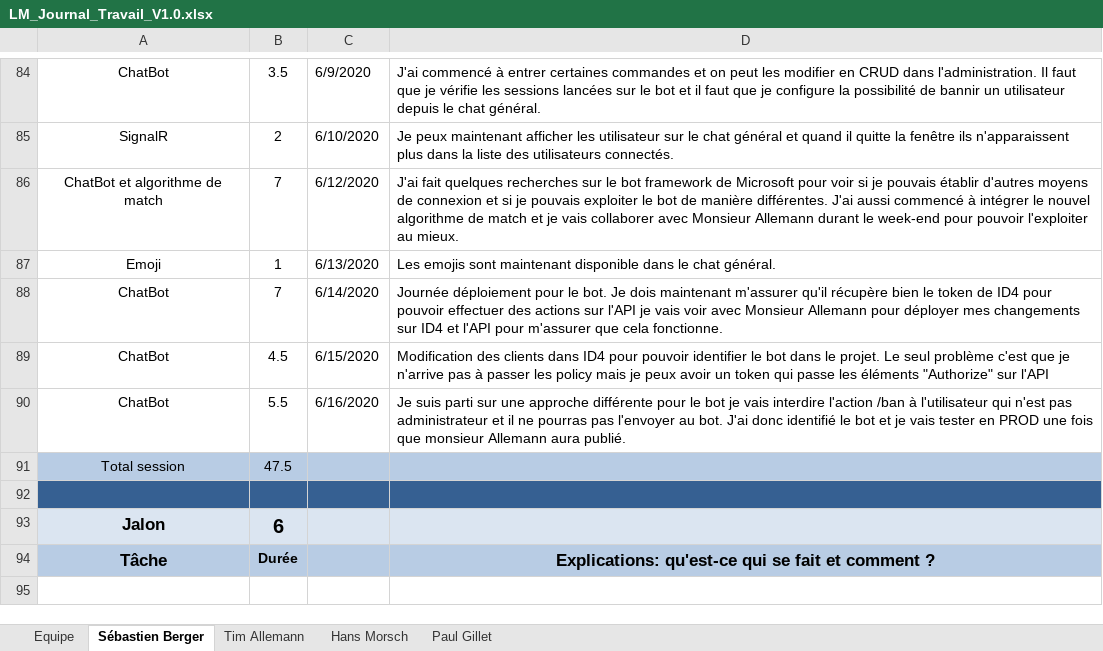
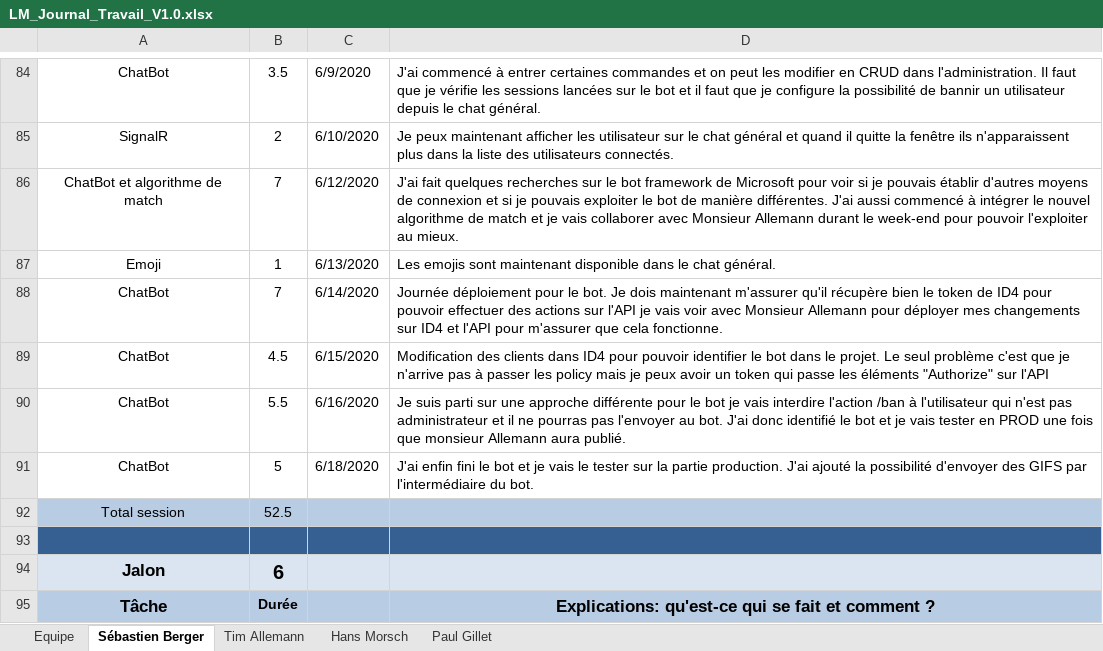
Before and after one commit to Zibeug/Love-Mirroring, an Excel workbook: LM_Journal_Travail_V1.0.xlsx, sheet Sébastien Berger, drawn as a sheet; only a part is shown, gaps mark what is left out; the shorter side is filled out with more unchanged rows; values as stored, in another font and other column widths than the file's, no borders; addresses are those after the commit; the diff names each change by its address in the sheet, - before the commit and + after, or states it on an @@ line.

Commit message:
Journal de travail SEB

```diff
--- a/LM_Journal_Travail_V1.0.xlsx (sheet Sébastien Berger)
+++ b/LM_Journal_Travail_V1.0.xlsx (sheet Sébastien Berger)
+row 91: ChatBot | 5 | 6/18/2020 | J'ai enfin fini le bot et je vais le tester sur la partie production. J'ai ajouté la possibilité d'envoyer des GIFS par l'intermédiaire du bot.
-B92: 47.5
+B92: 52.5
```
